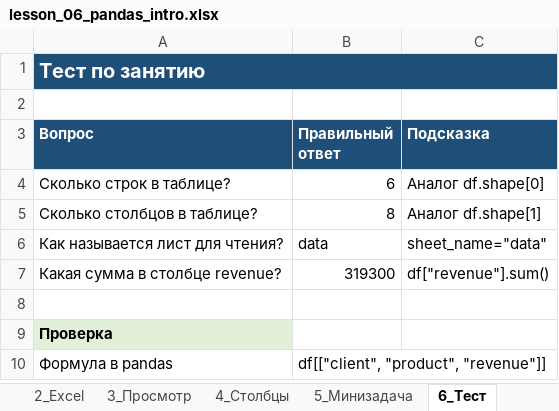
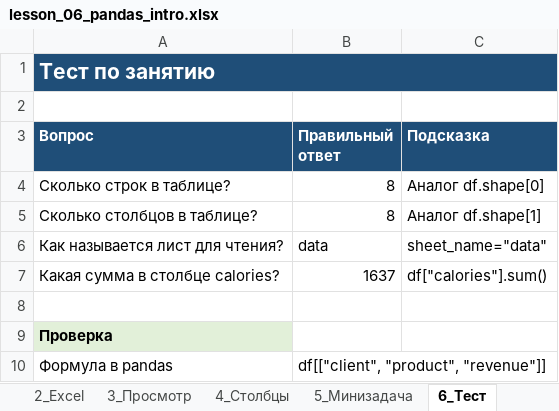
Before and after one commit to FelixTheCatW/study-excel, an Excel workbook: xls/lesson_06_pandas_intro.xlsx, sheet 6_Тест, drawn as a sheet; values as stored, in another font and other column widths than the file's, no borders; removed rows and columns are numbered as before the commit, all else as after; the diff names each change by its address in the sheet, - before the commit and + after, or states it on an @@ line.

```diff
--- a/xls/lesson_06_pandas_intro.xlsx (sheet 6_Тест)
+++ b/xls/lesson_06_pandas_intro.xlsx (sheet 6_Тест)
@@ A1 text size: larger @@
-B1:C1 fill: none
+B1:C1 fill: #1F4E78
-B4 (Правильный ответ): 6
+B4 (Правильный ответ): 8
-row 7: Какая сумма в столбце revenue? | 319300 | df["revenue"].sum()
+row 7: Какая сумма в столбце calories? | 1637 | df["calories"].sum()
```
Also changed, not shown: sheet 3_Просмотр, sheet data, sheet 4_Столбцы, sheet 2_Excel, sheet 5_Минизадача, sheet 0_Теория, 1 more sheet, 1 other file.
